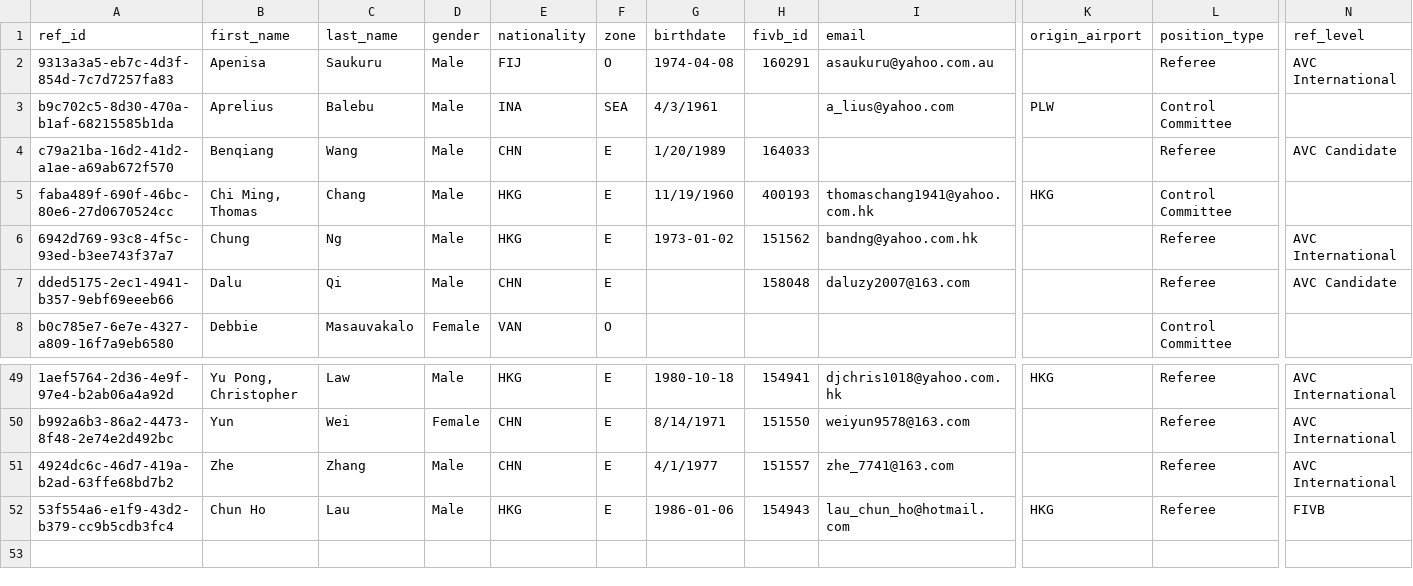
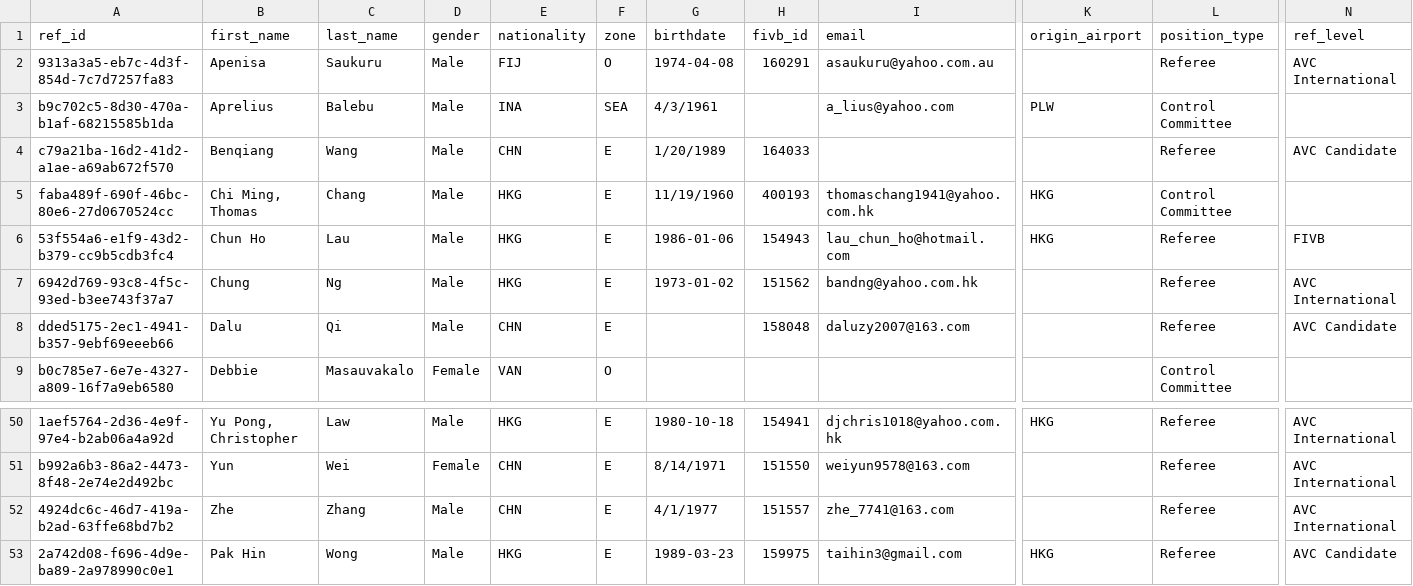
Before and after one commit to avcbeach/referee-database, a CSV file: data/referees.csv, drawn as a sheet; only a part is shown, gaps mark what is left out; addresses are those after the commit; rows hold the shown columns only; the diff names each change by its address in the sheet, - before the commit and + after, or states it on an @@ line.

Commit message:
Update referees.csv via referee app

```diff
--- a/data/referees.csv
+++ b/data/referees.csv
+row 6: 53f554a6-e1f9-43d2-b379-cc9b5cdb3fc4 | Chun Ho | Lau | Male | HKG | E | 1986-01-06 | 154943 | lau_chun_ho@hotmail.com | HKG | Referee | FIVB
-A53 (ref_id): 53f554a6-e1f9-43d2-b379-cc9b5cdb3fc4
+A53 (ref_id): 2a742d08-f696-4d9e-ba89-2a978990c0e1
-B53 (first_name): Chun Ho
+B53 (first_name): Pak Hin
-C53 (last_name): Lau
+C53 (last_name): Wong
-G53 (birthdate): 1986-01-06
+G53 (birthdate): 1989-03-23
-H53 (fivb_id): 154943
+H53 (fivb_id): 159975
-I53 (email): lau_chun_ho@hotmail.com
+I53 (email): taihin3@gmail.com
-N53 (ref_level): FIVB
+N53 (ref_level): AVC Candidate
```
